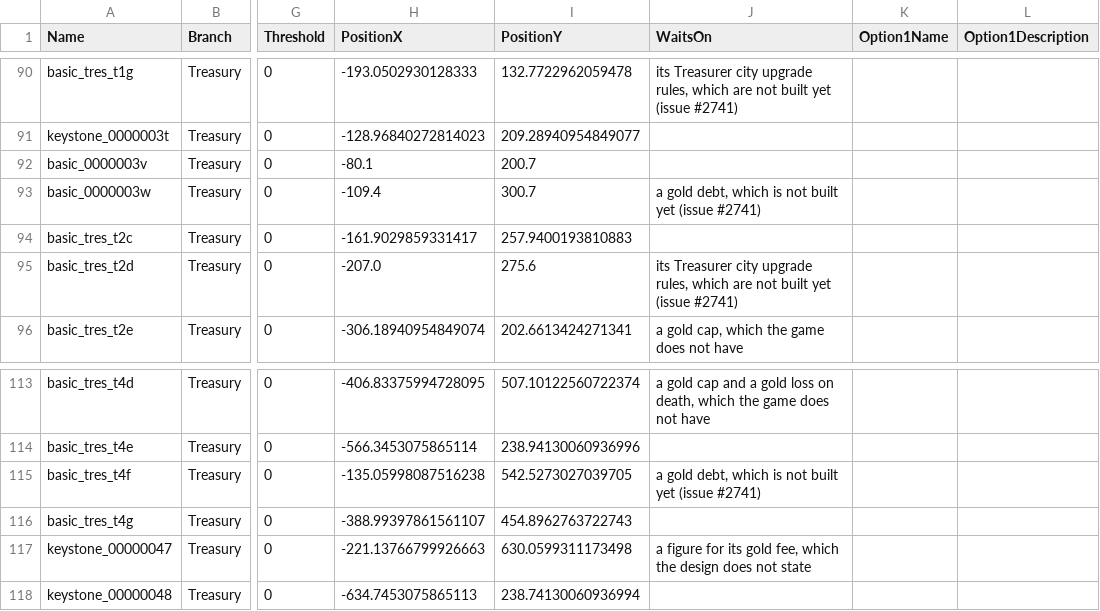
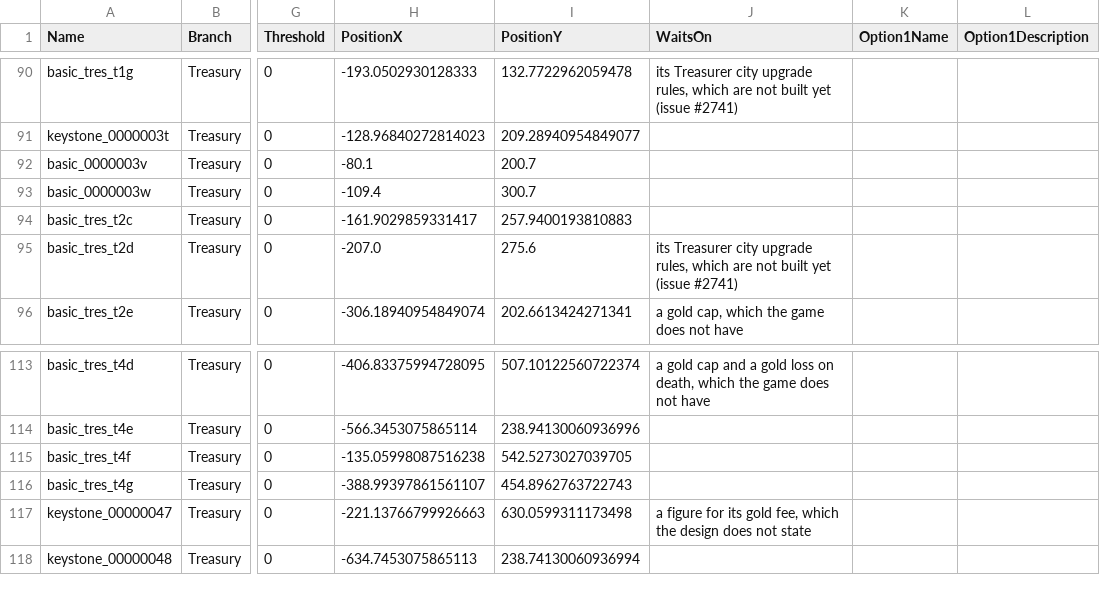
Before and after one commit to sdubois777/Cataclysm, a CSV file: game/Data/EmpireTreeNodes.csv, drawn as a sheet; only a part is shown, gaps mark what is left out; the diff names each change by its address in the sheet, - before the commit and + after, or states it on an @@ line.

```diff
--- a/game/Data/EmpireTreeNodes.csv
+++ b/game/Data/EmpireTreeNodes.csv
-J93 (WaitsOn): a gold debt, which is not built yet (issue #2741)
+J93 (WaitsOn): (empty)
-J115 (WaitsOn): a gold debt, which is not built yet (issue #2741)
+J115 (WaitsOn): (empty)
```
Also changed, not shown: game/Data/EmpireTreeEffects.csv, 41 other files.
